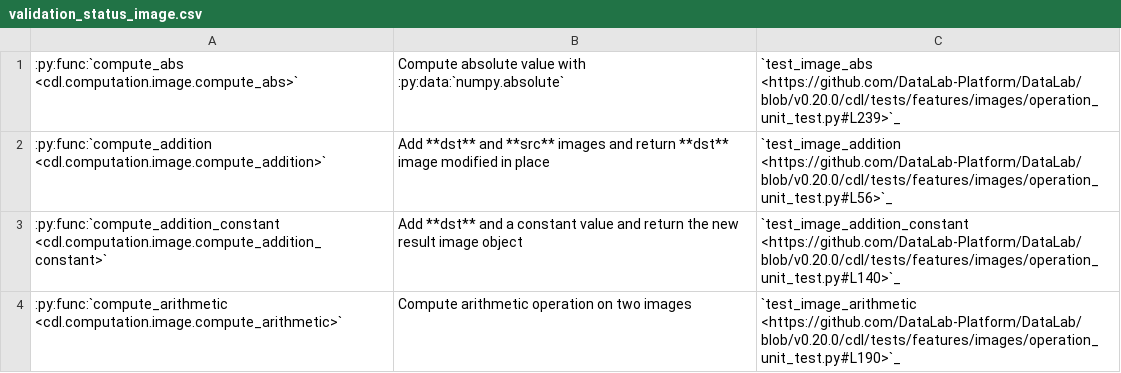
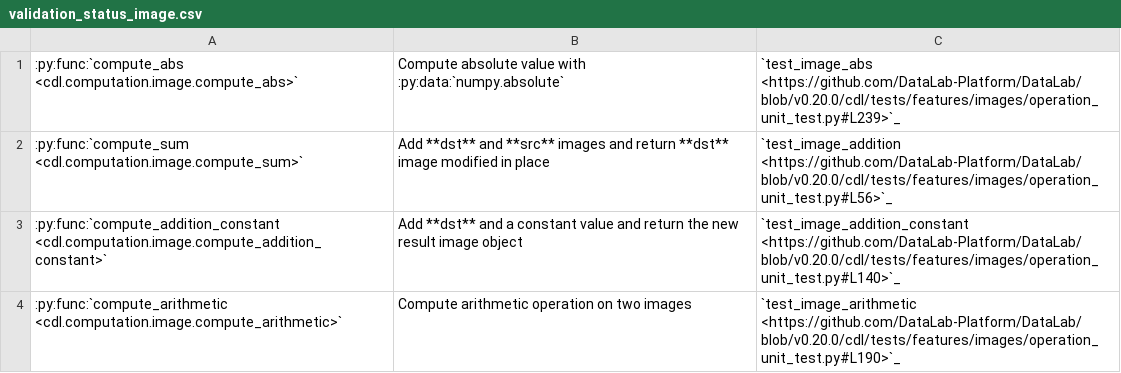
Before and after one commit to DataLab-Platform/DataLab, a CSV file: doc/validation_status_image.csv, drawn as a sheet; only a part is shown.

```diff
--- a/doc/validation_status_image.csv
+++ b/doc/validation_status_image.csv
@@ -1,3 +1,3 @@
 :py:func:`compute_abs <cdl.computation.image.compute_abs>`,Compute absolute value with :py:data:`numpy.absolute`,`test_image_abs <https://github.com/DataLab-Platform/DataLab/blob/v0.20.0/cdl/tests/features/images/operation_unit_test.py#L239>`_
-:py:func:`compute_addition <cdl.computation.image.compute_addition>`,Add **dst** and **src** images and return **dst** image modified in place,`test_image_addition <https://github.com/DataLab-Platform/DataLab/blob/v0.20.0/cdl/tests/features/images/operation_unit_test.py#L56>`_
+:py:func:`compute_sum <cdl.computation.image.compute_sum>`,Add **dst** and **src** images and return **dst** image modified in place,`test_image_addition <https://github.com/DataLab-Platform/DataLab/blob/v0.20.0/cdl/tests/features/images/operation_unit_test.py#L56>`_
 :py:func:`compute_addition_constant <cdl.computation.image.compute_addition_constant>`,Add **dst** and a constant value and return the new result image object,`test_image_addition_constant <https://github.com/DataLab-Platform/DataLab/blob/v0.20.0/cdl/tests/features/images/operation_unit_test.py#L140>`_
```
Also changed, not shown: doc/processor_methods_image.csv, doc/processor_methods_signal.csv, 10 other files.
